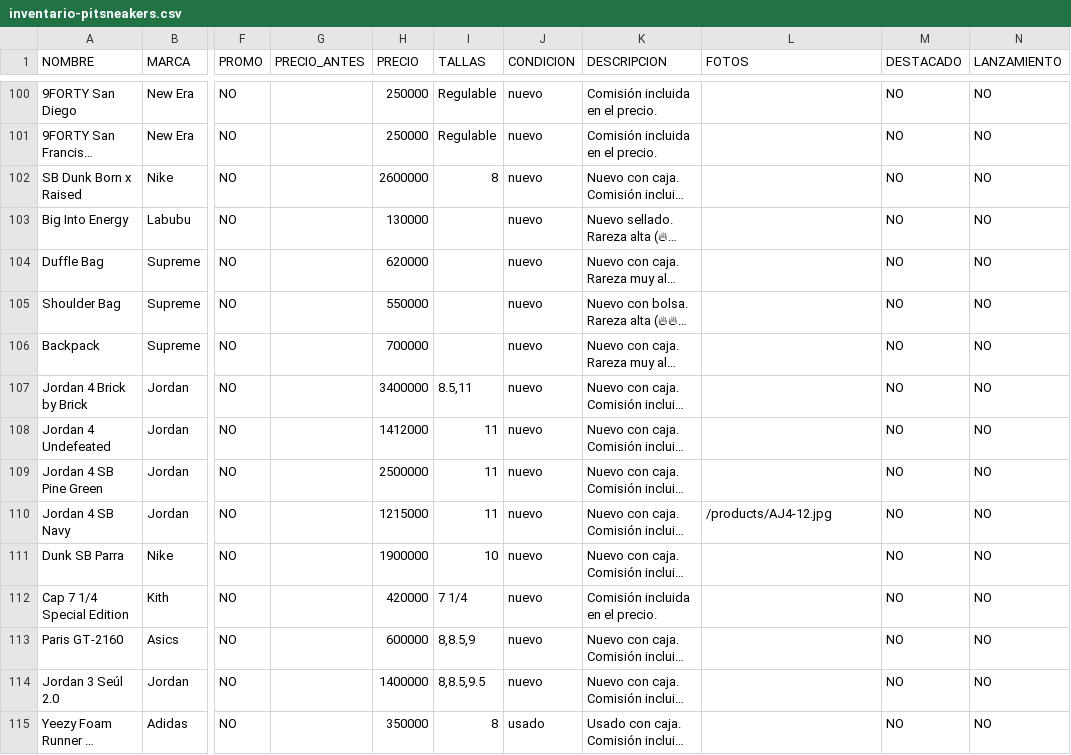
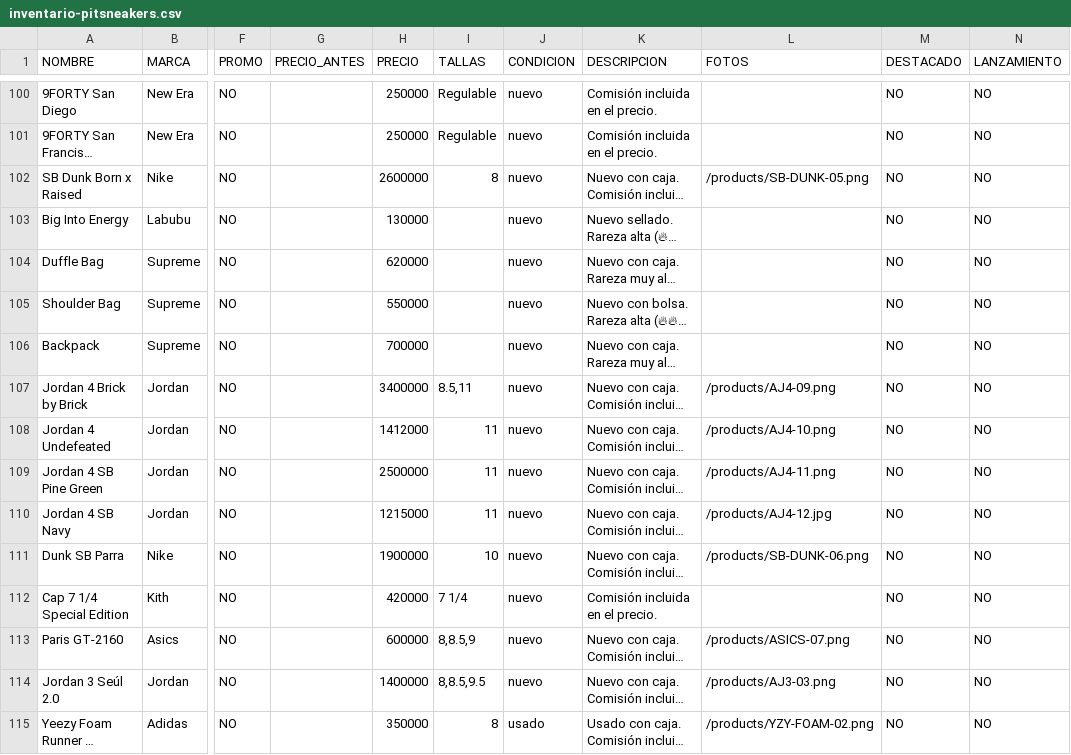
Before and after one commit to pitzsneakerscol-ui/pitsneakers-web, a CSV file: docs/inventario-pitsneakers.csv, drawn as a sheet; only a part is shown, gaps mark what is left out; long unchanged cells end in …; the diff covers the shown part only; the diff names each change by its address in the sheet, - before the commit and + after, or states it on an @@ line.

```diff
--- a/docs/inventario-pitsneakers.csv
+++ b/docs/inventario-pitsneakers.csv
-L102 (FOTOS): (empty)
+L102 (FOTOS): /products/SB-DUNK-05.png
-L107 (FOTOS): (empty)
+L107 (FOTOS): /products/AJ4-09.png
-L108 (FOTOS): (empty)
+L108 (FOTOS): /products/AJ4-10.png
-L109 (FOTOS): (empty)
+L109 (FOTOS): /products/AJ4-11.png
-L111 (FOTOS): (empty)
+L111 (FOTOS): /products/SB-DUNK-06.png
-L113 (FOTOS): (empty)
+L113 (FOTOS): /products/ASICS-07.png
-L114 (FOTOS): (empty)
+L114 (FOTOS): /products/AJ3-03.png
-L115 (FOTOS): (empty)
+L115 (FOTOS): /products/YZY-FOAM-02.png
```
Also changed, not shown: 11 edited cells elsewhere in this file, 19 other files.
